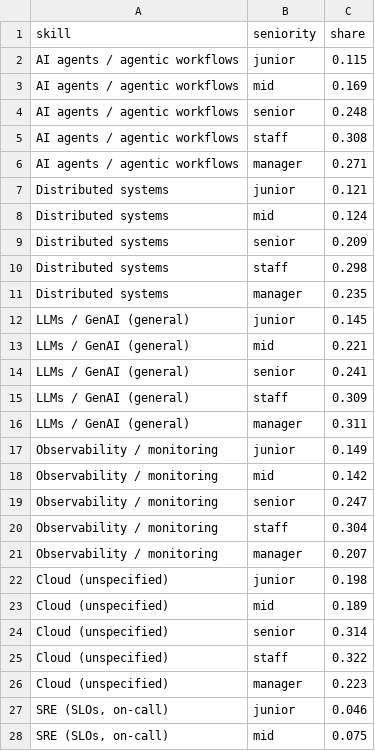
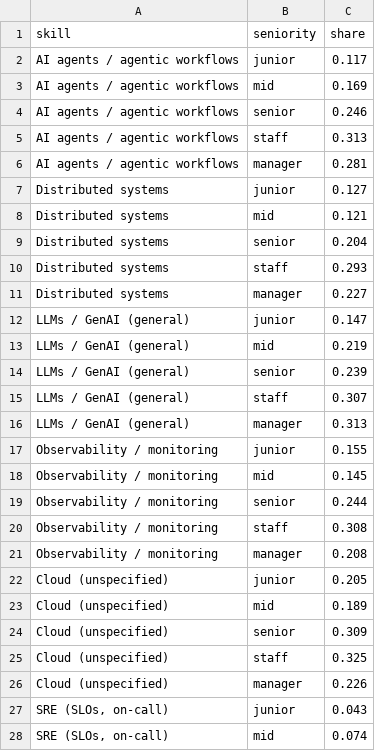
Before and after one commit to HatefulRock/skillmap, a CSV file: data/csv/seniority_ladder.csv, drawn as a sheet; only a part is shown; the diff covers the shown part only.

```diff
--- a/data/csv/seniority_ladder.csv
+++ b/data/csv/seniority_ladder.csv
@@ -1,28 +1,28 @@
 skill,seniority,share
-AI agents / agentic workflows,junior,0.115
+AI agents / agentic workflows,junior,0.117
 AI agents / agentic workflows,mid,0.169
-AI agents / agentic workflows,senior,0.248
-AI agents / agentic workflows,staff,0.308
-AI agents / agentic workflows,manager,0.271
-Distributed systems,junior,0.121
-Distributed systems,mid,0.124
-Distributed systems,senior,0.209
-Distributed systems,staff,0.298
-Distributed systems,manager,0.235
-LLMs / GenAI (general),junior,0.145
-LLMs / GenAI (general),mid,0.221
-LLMs / GenAI (general),senior,0.241
-LLMs / GenAI (general),staff,0.309
-LLMs / GenAI (general),manager,0.311
-Observability / monitoring,junior,0.149
-Observability / monitoring,mid,0.142
-Observability / monitoring,senior,0.247
-Observability / monitoring,staff,0.304
-Observability / monitoring,manager,0.207
-Cloud (unspecified),junior,0.198
+AI agents / agentic workflows,senior,0.246
+AI agents / agentic workflows,staff,0.313
+AI agents / agentic workflows,manager,0.281
+Distributed systems,junior,0.127
+Distributed systems,mid,0.121
+Distributed systems,senior,0.204
+Distributed systems,staff,0.293
+Distributed systems,manager,0.227
+LLMs / GenAI (general),junior,0.147
+LLMs / GenAI (general),mid,0.219
+LLMs / GenAI (general),senior,0.239
+LLMs / GenAI (general),staff,0.307
+LLMs / GenAI (general),manager,0.313
+Observability / monitoring,junior,0.155
+Observability / monitoring,mid,0.145
+Observability / monitoring,senior,0.244
+Observability / monitoring,staff,0.308
+Observability / monitoring,manager,0.208
+Cloud (unspecified),junior,0.205
 Cloud (unspecified),mid,0.189
-Cloud (unspecified),senior,0.314
-Cloud (unspecified),staff,0.322
-Cloud (unspecified),manager,0.223
-"SRE (SLOs, on-call)",junior,0.046
-"SRE (SLOs, on-call)",mid,0.075
+Cloud (unspecified),senior,0.309
+Cloud (unspecified),staff,0.325
+Cloud (unspecified),manager,0.226
+"SRE (SLOs, on-call)",junior,0.043
+"SRE (SLOs, on-call)",mid,0.074
```
Also changed, not shown: 19 added rows, 19 removed rows and 22 edited cells elsewhere in this file, data/csv/pay_by_country.csv, data/csv/pay_by_role_seniority_usd.csv, 18 other files.
